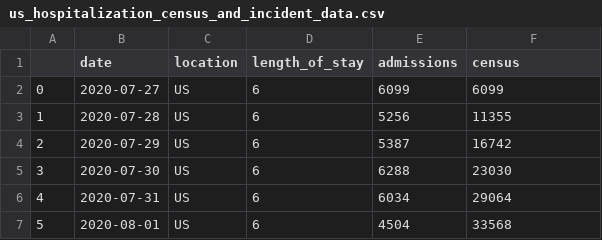
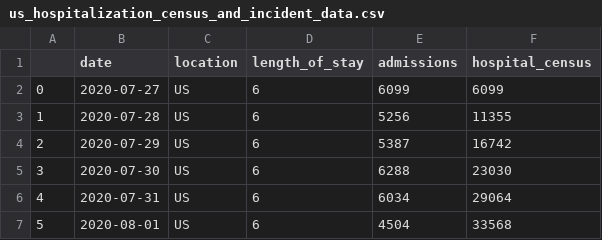
Before and after one commit to ciemss/pyciemss, a CSV file: notebook/april_ensemble/covid_data/us_hospitalization_census_and_incident_data.csv, drawn as a sheet; only a part is shown.

Commit message:
added case census and cumulative death data

```diff
--- a/notebook/april_ensemble/covid_data/us_hospitalization_census_and_incident_data.csv
+++ b/notebook/april_ensemble/covid_data/us_hospitalization_census_and_incident_data.csv
@@ -1,2 +1,2 @@
-,date,location,length_of_stay,admissions,census
+,date,location,length_of_stay,admissions,hospital_census
 0,2020-07-27,US,6,6099,6099
```
Also changed, not shown: 3 other files.
